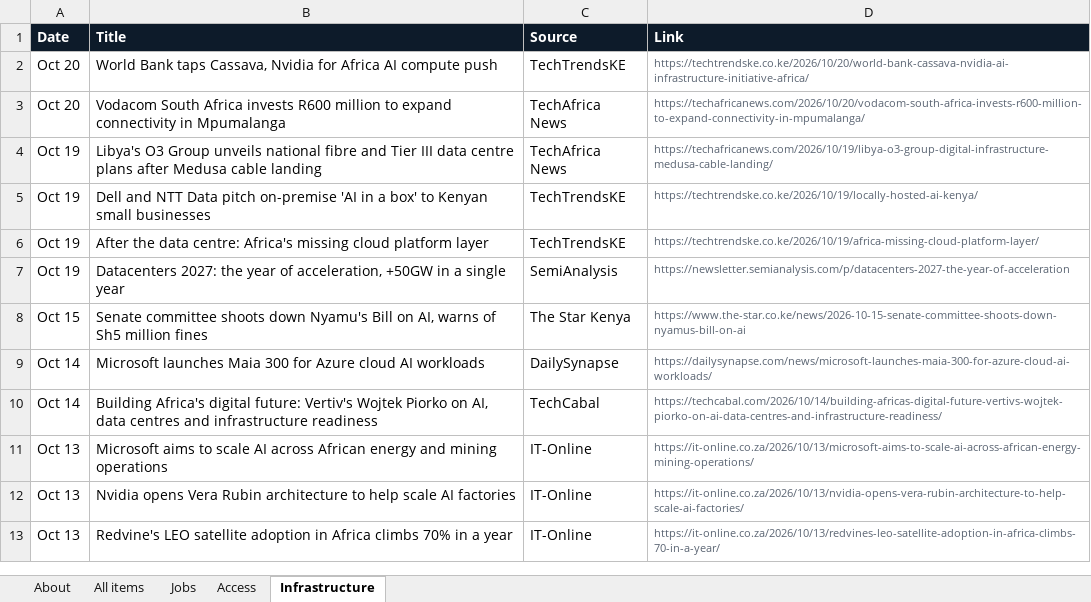
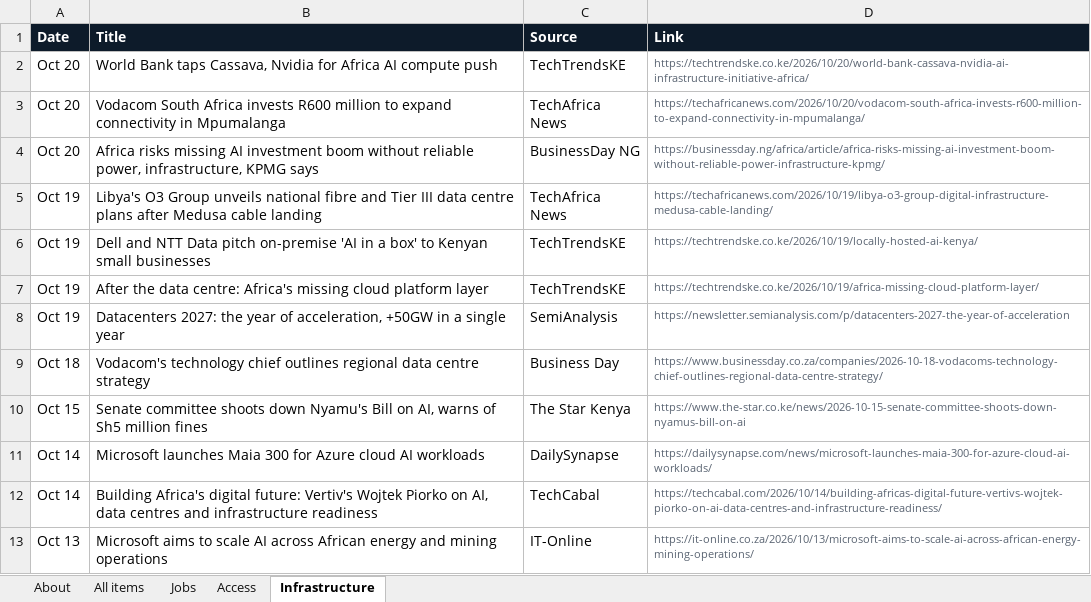
Before and after one commit to samuelajayi29-maker/ai-access-observatory, an Excel workbook: data/ai-access-observatory.xlsx, sheet Infrastructure, drawn as a sheet; only a part is shown; the shorter side is filled out with more unchanged rows; values as stored, in another font and other column widths than the file's, no borders; the diff names each change by its address in the sheet, - before the commit and + after, or states it on an @@ line.

```diff
--- a/data/ai-access-observatory.xlsx (sheet Infrastructure)
+++ b/data/ai-access-observatory.xlsx (sheet Infrastructure)
+row 4: Oct 20 | Africa risks missing AI investment boom without reliable power, infrastructure, KPMG says | BusinessDay NG | https://businessday.ng/africa/article/africa-risks-missing-ai-investment-boom-without-reliable-power-infrastructure-kpmg/
+row 9: Oct 18 | Vodacom's technology chief outlines regional data centre strategy | Business Day | https://www.businessday.co.za/companies/2026-10-18-vodacoms-technology-chief-outlines-regional-data-centre-strategy/
```
Also changed, not shown: sheet All items, sheet Access, sheet Jobs, sheet About, 2 other files.
